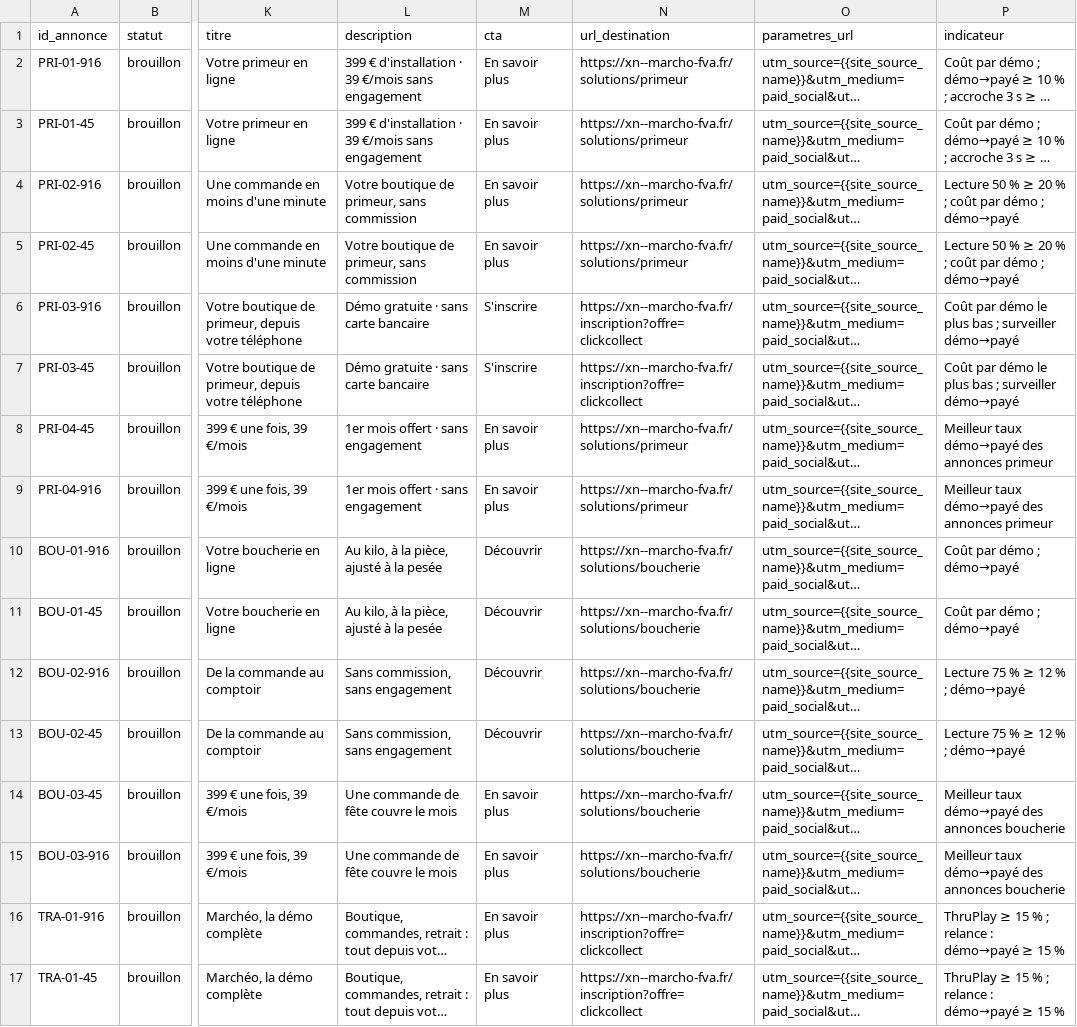
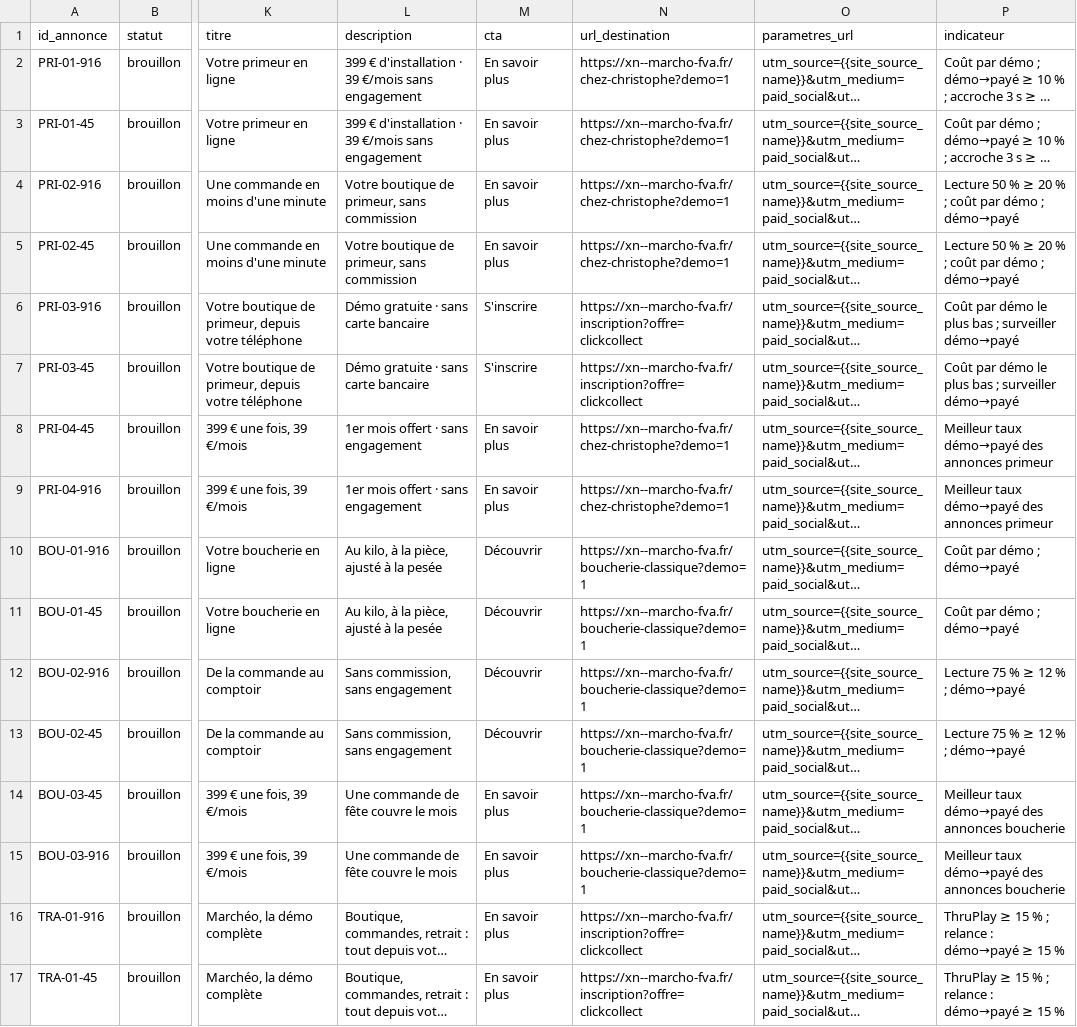
Before and after one commit to Talentine/chez-christophe, a CSV file: marketing/meta-ads/annonces.csv, drawn as a sheet; only a part is shown, gaps mark what is left out; long unchanged cells end in …; the diff covers the shown part only; the diff names each change by its address in the sheet, - before the commit and + after, or states it on an @@ line.

```diff
--- a/marketing/meta-ads/annonces.csv
+++ b/marketing/meta-ads/annonces.csv
-N2:N5 (url_destination): https://xn--marcho-fva.fr/solutions/primeur
+N2:N5 (url_destination): https://xn--marcho-fva.fr/chez-christophe?demo=1
-N8:N9 (url_destination): https://xn--marcho-fva.fr/solutions/primeur
+N8:N9 (url_destination): https://xn--marcho-fva.fr/chez-christophe?demo=1
-N10:N15 (url_destination): https://xn--marcho-fva.fr/solutions/boucherie
+N10:N15 (url_destination): https://xn--marcho-fva.fr/boucherie-classique?demo=1
```
Also changed, not shown: 23 edited cells elsewhere in this file, 2 other files.
